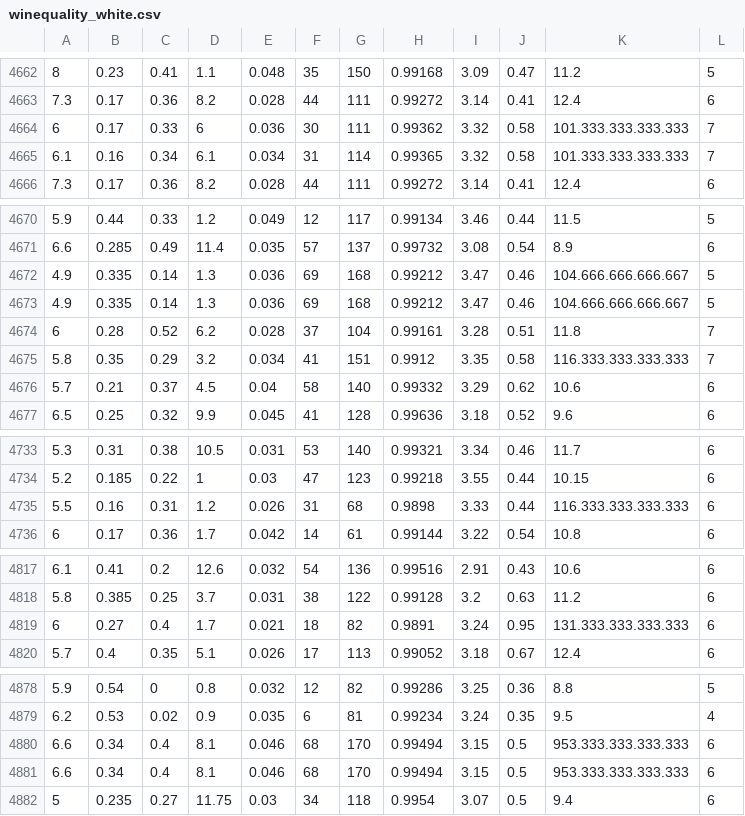
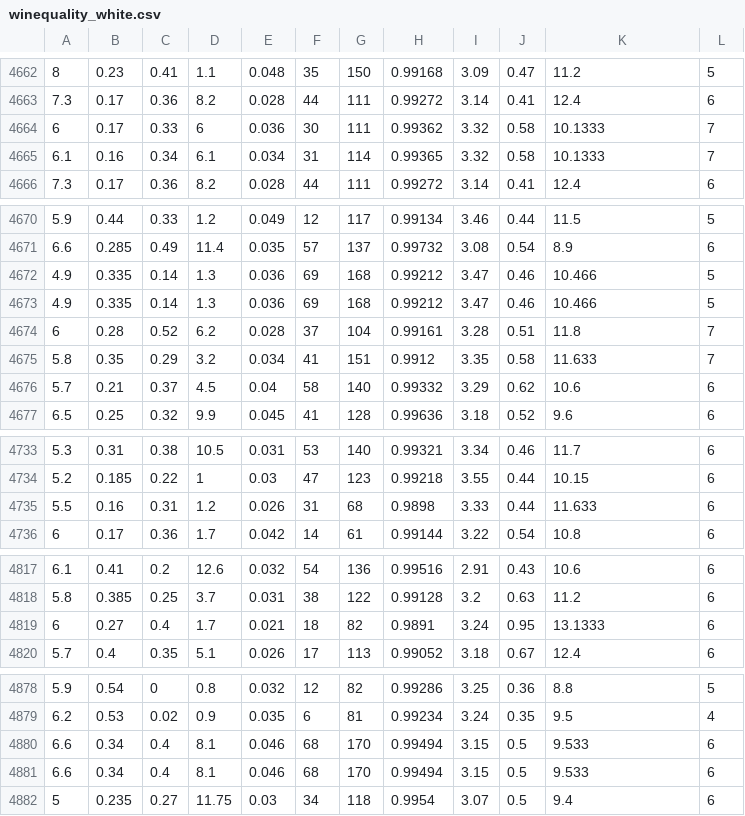
Before and after one commit to ScarpelliniStefano/Wine, a CSV file: winequality_white.csv, drawn as a sheet; only a part is shown, gaps mark what is left out; the diff covers the shown part only.

Commit message:
Update winequality_white.csv

```diff
--- a/winequality_white.csv
+++ b/winequality_white.csv
@@ -4663,4 +4663,4 @@
 7.3,0.17,0.36,8.2,0.028,44,111,0.99272,3.14,0.41,12.4,6
-6,0.17,0.33,6,0.036,30,111,0.99362,3.32,0.58,101.333.333.333.333,7
-6.1,0.16,0.34,6.1,0.034,31,114,0.99365,3.32,0.58,101.333.333.333.333,7
+6,0.17,0.33,6,0.036,30,111,0.99362,3.32,0.58,10.1333,7
+6.1,0.16,0.34,6.1,0.034,31,114,0.99365,3.32,0.58,10.1333,7
 7.3,0.17,0.36,8.2,0.028,44,111,0.99272,3.14,0.41,12.4,6
@@ -4671,6 +4671,6 @@
 6.6,0.285,0.49,11.4,0.035,57,137,0.99732,3.08,0.54,8.9,6
-4.9,0.335,0.14,1.3,0.036,69,168,0.99212,3.47,0.46,104.666.666.666.667,5
-4.9,0.335,0.14,1.3,0.036,69,168,0.99212,3.47,0.46,104.666.666.666.667,5
+4.9,0.335,0.14,1.3,0.036,69,168,0.99212,3.47,0.46,10.466,5
+4.9,0.335,0.14,1.3,0.036,69,168,0.99212,3.47,0.46,10.466,5
 6,0.28,0.52,6.2,0.028,37,104,0.99161,3.28,0.51,11.8,7
-5.8,0.35,0.29,3.2,0.034,41,151,0.9912,3.35,0.58,116.333.333.333.333,7
+5.8,0.35,0.29,3.2,0.034,41,151,0.9912,3.35,0.58,11.633,7
 5.7,0.21,0.37,4.5,0.04,58,140,0.99332,3.29,0.62,10.6,6
@@ -4734,3 +4734,3 @@
 5.2,0.185,0.22,1,0.03,47,123,0.99218,3.55,0.44,10.15,6
-5.5,0.16,0.31,1.2,0.026,31,68,0.9898,3.33,0.44,116.333.333.333.333,6
+5.5,0.16,0.31,1.2,0.026,31,68,0.9898,3.33,0.44,11.633,6
 6,0.17,0.36,1.7,0.042,14,61,0.99144,3.22,0.54,10.8,6
@@ -4818,3 +4818,3 @@
 5.8,0.385,0.25,3.7,0.031,38,122,0.99128,3.2,0.63,11.2,6
-6,0.27,0.4,1.7,0.021,18,82,0.9891,3.24,0.95,131.333.333.333.333,6
+6,0.27,0.4,1.7,0.021,18,82,0.9891,3.24,0.95,13.1333,6
 5.7,0.4,0.35,5.1,0.026,17,113,0.99052,3.18,0.67,12.4,6
@@ -4879,4 +4879,4 @@
 6.2,0.53,0.02,0.9,0.035,6,81,0.99234,3.24,0.35,9.5,4
-6.6,0.34,0.4,8.1,0.046,68,170,0.99494,3.15,0.5,953.333.333.333.333,6
-6.6,0.34,0.4,8.1,0.046,68,170,0.99494,3.15,0.5,953.333.333.333.333,6
+6.6,0.34,0.4,8.1,0.046,68,170,0.99494,3.15,0.5,9.533,6
+6.6,0.34,0.4,8.1,0.046,68,170,0.99494,3.15,0.5,9.533,6
 5,0.235,0.27,11.75,0.03,34,118,0.9954,3.07,0.5,9.4,6
```
Also changed, not shown: 2 edited cells elsewhere in this file.
